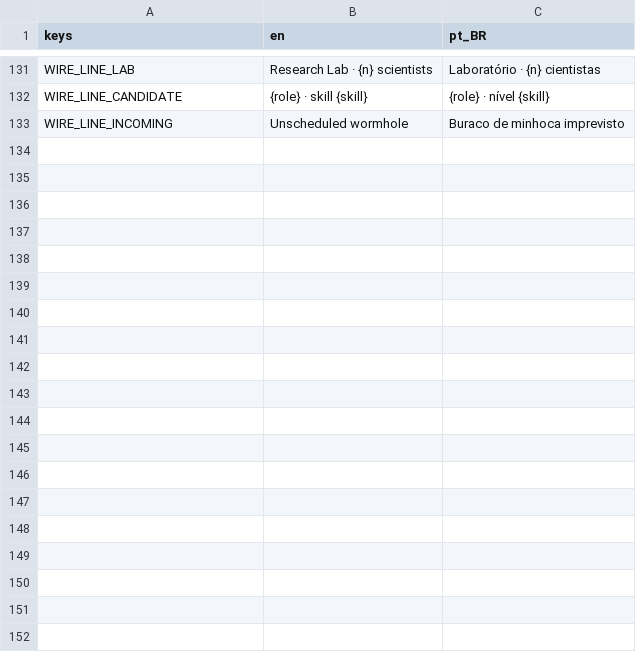
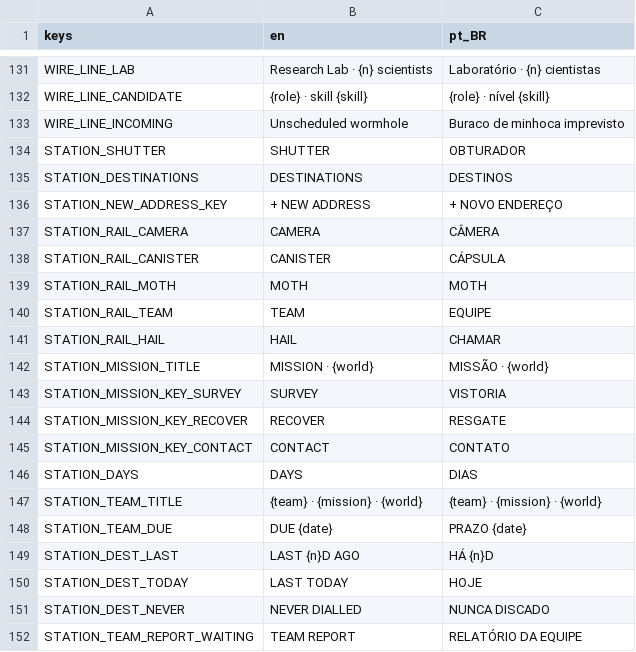
Before and after one commit to lmarcarini/StarPortal, a CSV file: localization/station.csv, drawn as a sheet; only a part is shown, gaps mark what is left out.

```diff
--- a/localization/station.csv
+++ b/localization/station.csv
@@ -133 +133,20 @@ WIRE_LINE_CANDIDATE,{role} · skill {skill},{role} · nível {skill}
 WIRE_LINE_INCOMING,Unscheduled wormhole,Buraco de minhoca imprevisto
+STATION_SHUTTER,SHUTTER,OBTURADOR
+STATION_DESTINATIONS,DESTINATIONS,DESTINOS
+STATION_NEW_ADDRESS_KEY,+  NEW ADDRESS,+  NOVO ENDEREÇO
+STATION_RAIL_CAMERA,CAMERA,CÂMERA
+STATION_RAIL_CANISTER,CANISTER,CÁPSULA
+STATION_RAIL_MOTH,MOTH,MOTH
+STATION_RAIL_TEAM,TEAM,EQUIPE
+STATION_RAIL_HAIL,HAIL,CHAMAR
+STATION_MISSION_TITLE,MISSION · {world},MISSÃO · {world}
+STATION_MISSION_KEY_SURVEY,SURVEY,VISTORIA
+STATION_MISSION_KEY_RECOVER,RECOVER,RESGATE
+STATION_MISSION_KEY_CONTACT,CONTACT,CONTATO
+STATION_DAYS,DAYS,DIAS
+STATION_TEAM_TITLE,{team} · {mission} · {world},{team} · {mission} · {world}
+STATION_TEAM_DUE,DUE {date},PRAZO {date}
+STATION_DEST_LAST,LAST {n}D AGO,HÁ {n}D
+STATION_DEST_TODAY,LAST TODAY,HOJE
+STATION_DEST_NEVER,NEVER DIALLED,NUNCA DISCADO
+STATION_TEAM_REPORT_WAITING,TEAM REPORT,RELATÓRIO DA EQUIPE
```
Also changed, not shown: 33 other files.
